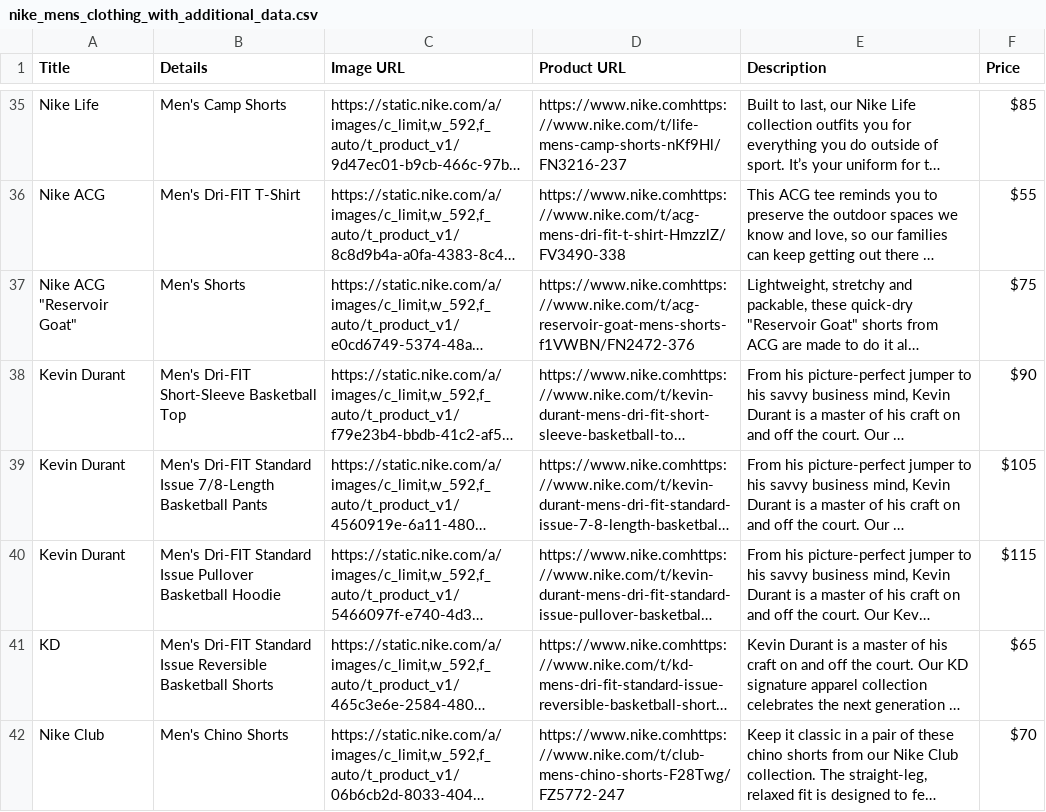
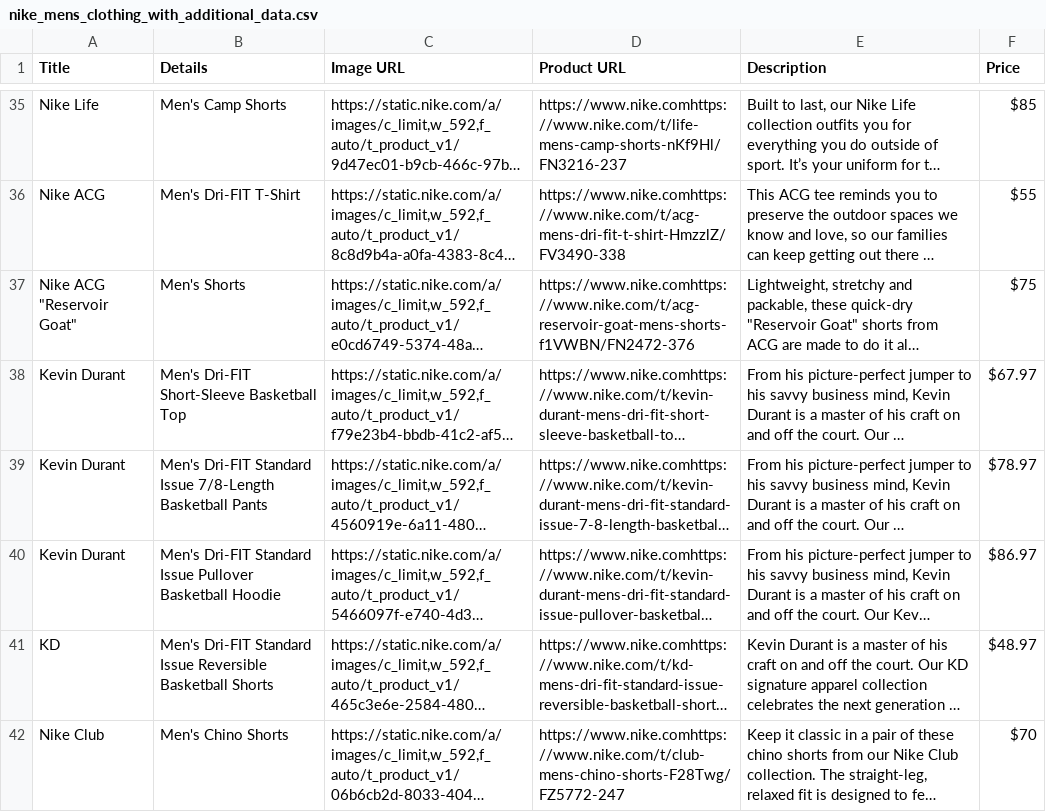
Before and after one commit to deveshcode/shopping-multimodal-rag, a CSV file: nike_mens_clothing_with_additional_data.csv, drawn as a sheet; only a part is shown, gaps mark what is left out; long unchanged cells end in …; the diff covers the shown part only; the diff names each change by its address in the sheet, - before the commit and + after, or states it on an @@ line.

```diff
--- a/nike_mens_clothing_with_additional_data.csv
+++ b/nike_mens_clothing_with_additional_data.csv
-F38 (Price): $90
+F38 (Price): $67.97
-F39 (Price): $105
+F39 (Price): $78.97
-F40 (Price): $115
+F40 (Price): $86.97
-F41 (Price): $65
+F41 (Price): $48.97
```
Also changed, not shown: 4 added rows, 4 removed rows and 1 edited cell elsewhere in this file, nike_mens_clothing.csv, 5 other files.
